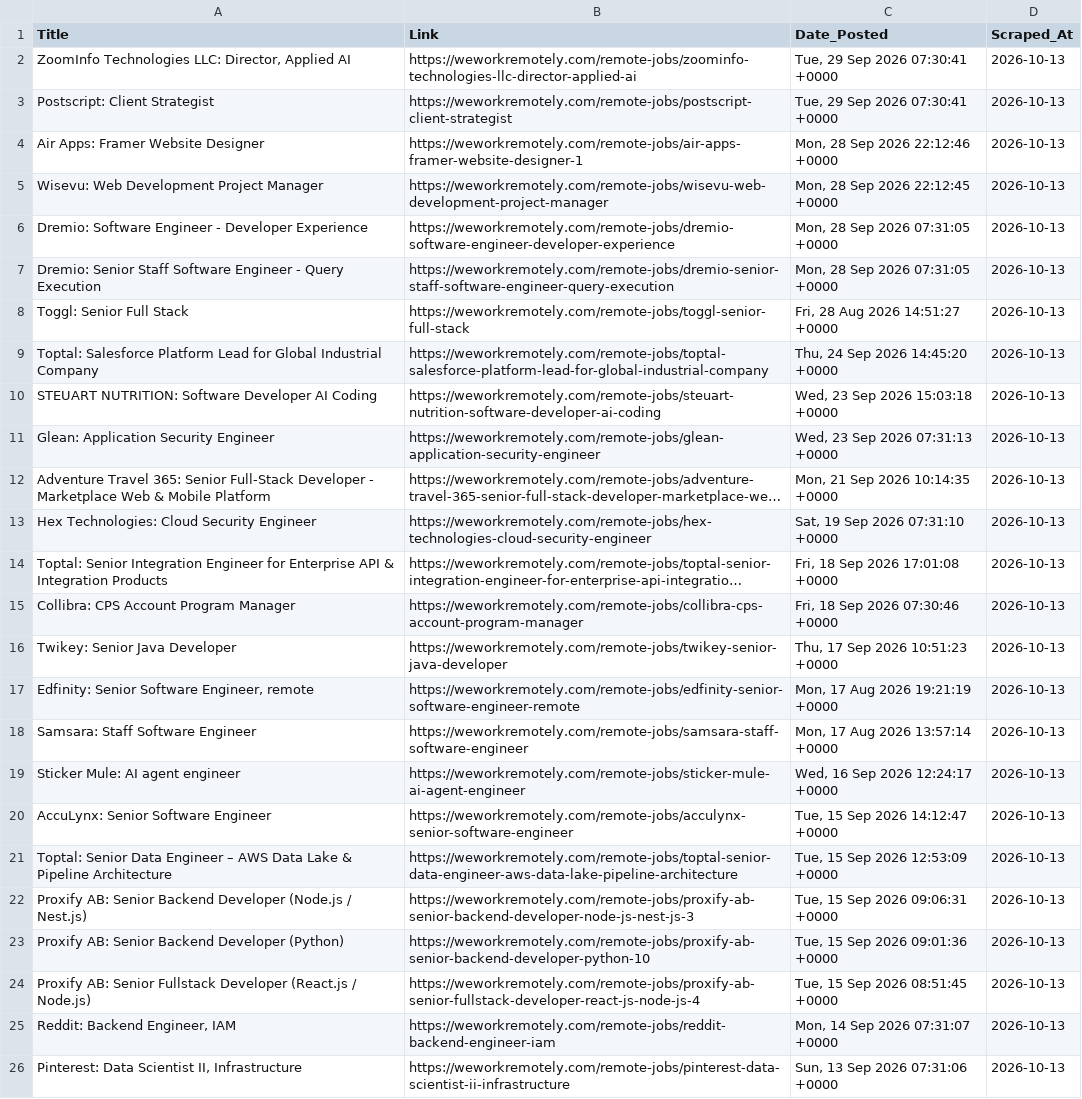
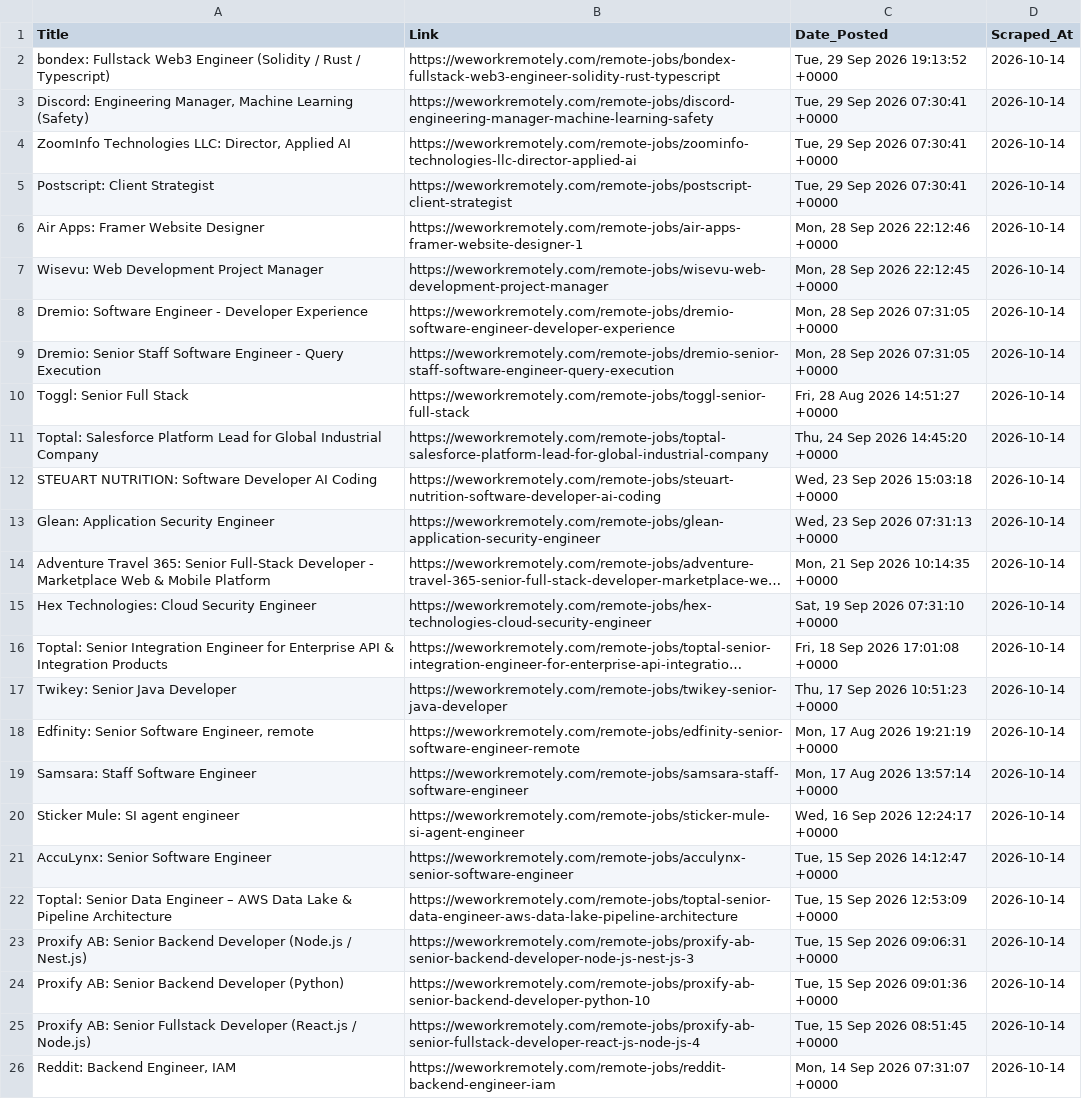
Before and after one commit to Aravindsetti77/data-goldmine, a CSV file: daily_leads.csv, drawn as a sheet; long unchanged cells end in …; removed rows and columns are numbered as before the commit, all else as after; the diff names each change by its address in the sheet, - before the commit and + after, or states it on an @@ line.

```diff
--- a/daily_leads.csv
+++ b/daily_leads.csv
+row 2: bondex: Fullstack Web3 Engineer (Solidity / Rust / Typescript) | https://weworkremotely.com/remote-jobs/bondex-fullstack-web3-engineer-solidity-rust-typescript | Tue, 29 Sep 2026 19:13:52 +0000 | 2026-10-14
+row 3: Discord: Engineering Manager, Machine Learning (Safety) | https://weworkremotely.com/remote-jobs/discord-engineering-manager-machine-learning-safety | Tue, 29 Sep 2026 07:30:41 +0000 | 2026-10-14
-D4:D16 (Scraped_At): 2026-10-13
+D4:D16 (Scraped_At): 2026-10-14
-row 15: Collibra: CPS Account Program Manager | https://weworkremotely.com/remote-jobs/collibra-cps-account-program-manager | Fri, 18 Sep 2026 07:30:46 +0000 | 2026-10-13
-D17:D26 (Scraped_At): 2026-10-13
+D17:D26 (Scraped_At): 2026-10-14
-A20 (Title): Sticker Mule: AI agent engineer
+A20 (Title): Sticker Mule: SI agent engineer
-B20 (Link): https://weworkremotely.com/remote-jobs/sticker-mule-ai-agent-engineer
+B20 (Link): https://weworkremotely.com/remote-jobs/sticker-mule-si-agent-engineer
-row 26: Pinterest: Data Scientist II, Infrastructure | https://weworkremotely.com/remote-jobs/pinterest-data-scientist-ii-infrastructure | Sun, 13 Sep 2026 07:31:06 +0000 | 2026-10-13
```
